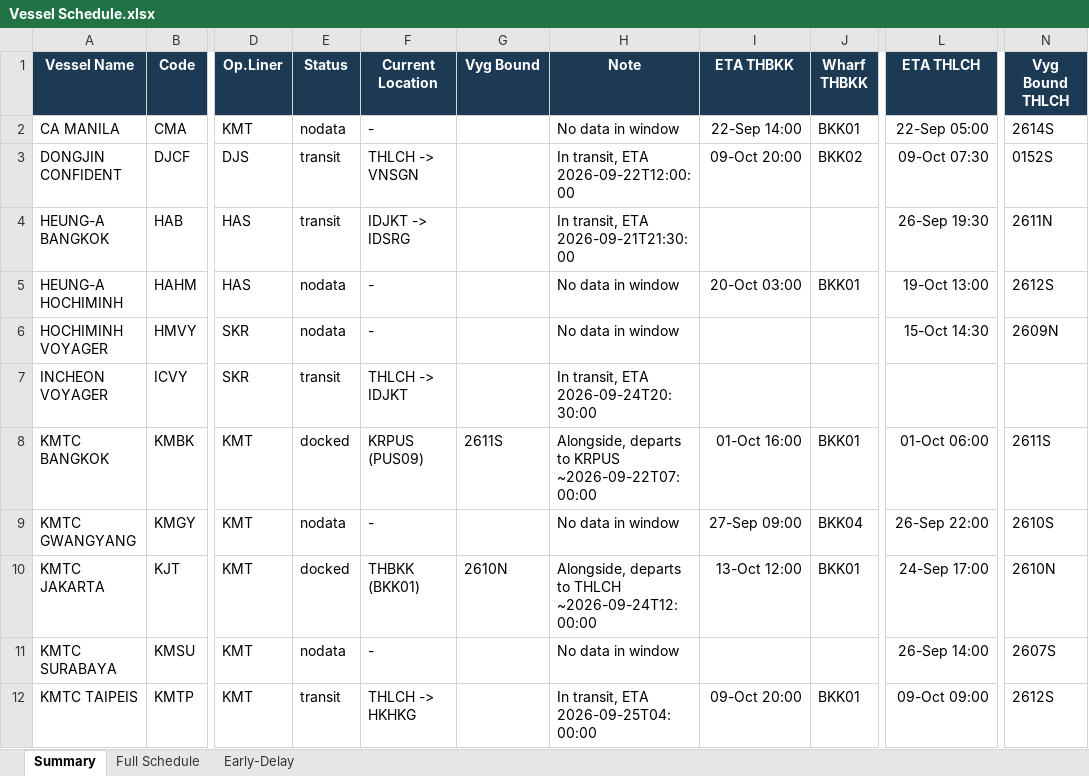
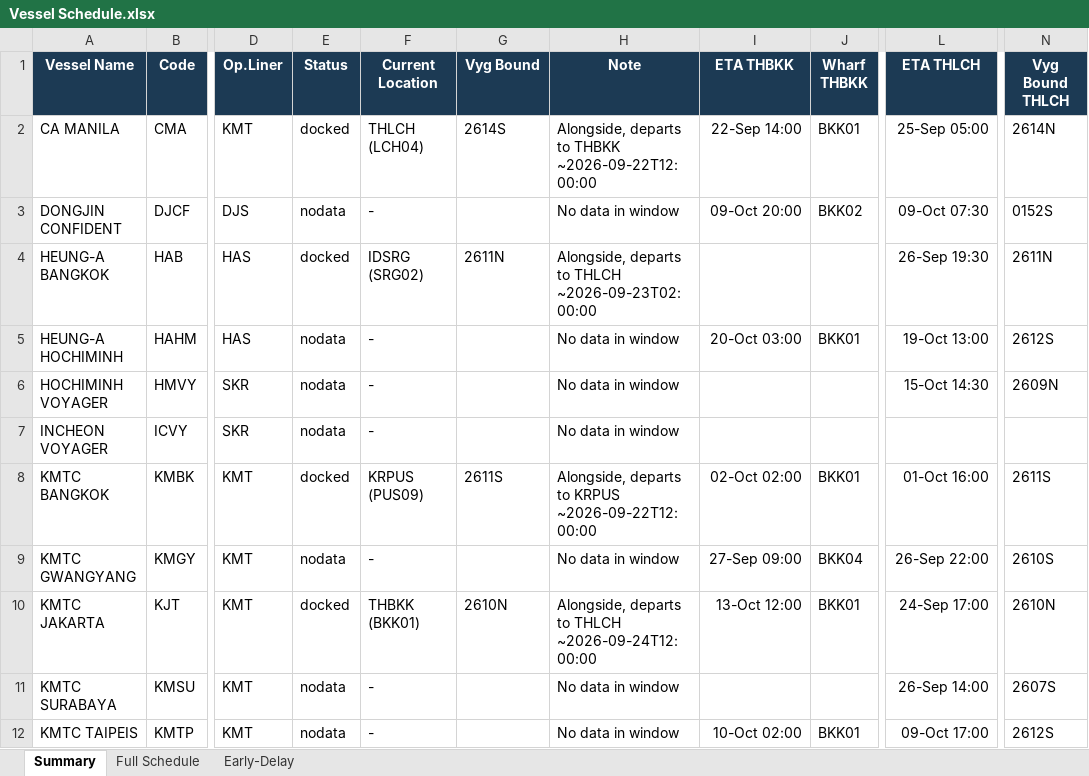
Before and after one commit to sirichai1265/heung-a-sked, an Excel workbook: Vessel Schedule.xlsx, sheet Summary, drawn as a sheet; only a part is shown, gaps mark what is left out; values as stored, in another font and other column widths than the file's, no borders; the diff covers the shown part only; the diff names each change by its address in the sheet, - before the commit and + after, or states it on an @@ line.

```diff
--- a/Vessel Schedule.xlsx (sheet Summary)
+++ b/Vessel Schedule.xlsx (sheet Summary)
-E2 (Status): nodata
+E2 (Status): docked
-F2 (Current Location): -
+F2 (Current Location): THLCH (LCH04)
-G2 (Vyg Bound): (empty)
+G2 (Vyg Bound): 2614S
-H2 (Note): No data in window
+H2 (Note): Alongside, departs to THBKK ~2026-09-22T12:00:00
-L2 (ETA THLCH): 22-Sep 05:00
+L2 (ETA THLCH): 25-Sep 05:00
-N2 (Vyg Bound THLCH): 2614S
+N2 (Vyg Bound THLCH): 2614N
-E3 (Status): transit
+E3 (Status): nodata
-F3 (Current Location): THLCH -> VNSGN
+F3 (Current Location): -
-H3 (Note): In transit, ETA 2026-09-22T12:00:00
+H3 (Note): No data in window
-E4 (Status): transit
+E4 (Status): docked
-F4 (Current Location): IDJKT -> IDSRG
+F4 (Current Location): IDSRG (SRG02)
-G4 (Vyg Bound): (empty)
+G4 (Vyg Bound): 2611N
-H4 (Note): In transit, ETA 2026-09-21T21:30:00
+H4 (Note): Alongside, departs to THLCH ~2026-09-23T02:00:00
-E7 (Status): transit
+E7 (Status): nodata
-F7 (Current Location): THLCH -> IDJKT
+F7 (Current Location): -
-H7 (Note): In transit, ETA 2026-09-24T20:30:00
+H7 (Note): No data in window
-H8 (Note): …to KRPUS ~2026-09-22T07:00:00
+H8 (Note): …to KRPUS ~2026-09-22T12:00:00
-I8 (ETA THBKK): 01-Oct 16:00
+I8 (ETA THBKK): 02-Oct 02:00
-L8 (ETA THLCH): 01-Oct 06:00
+L8 (ETA THLCH): 01-Oct 16:00
-E12 (Status): transit
+E12 (Status): nodata
-F12 (Current Location): THLCH -> HKHKG
+F12 (Current Location): -
-H12 (Note): In transit, ETA 2026-09-25T04:00:00
+H12 (Note): No data in window
-I12 (ETA THBKK): 09-Oct 20:00
+I12 (ETA THBKK): 10-Oct 02:00
-L12 (ETA THLCH): 09-Oct 09:00
+L12 (ETA THLCH): 09-Oct 17:00
```
Also changed, not shown: 1 removed row and 59 edited cells elsewhere in this sheet, sheet Early-Delay, sheet Full Schedule, sked_current.xlsx, 4 other files.
